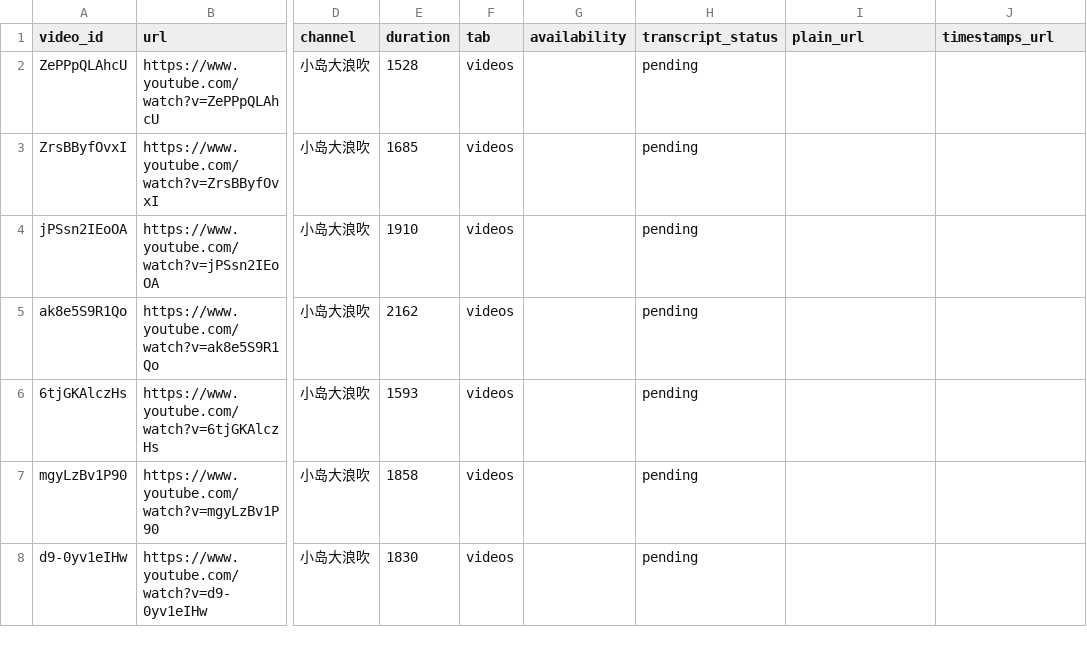
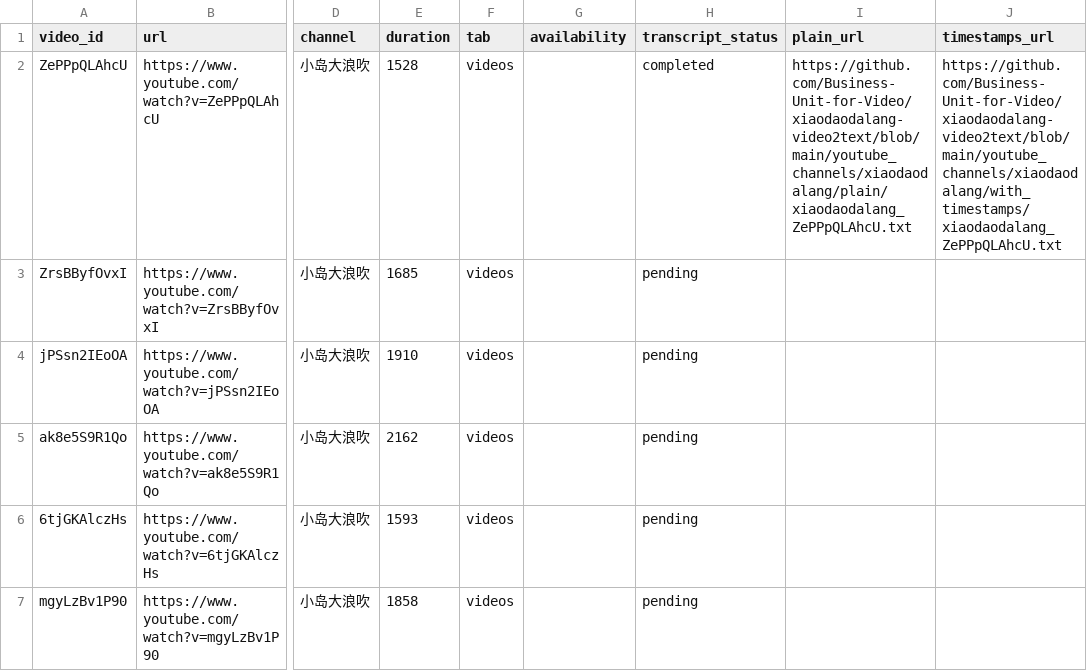
Before and after one commit to Business-Unit-for-Video/authorized-media-publisher, a CSV file: input/xiaodaodalang.csv, drawn as a sheet; only a part is shown, gaps mark what is left out; the shorter side is filled out with more unchanged rows; the diff names each change by its address in the sheet, - before the commit and + after, or states it on an @@ line.

Commit message:
chore: link first completed channel transcripts

```diff
--- a/input/xiaodaodalang.csv
+++ b/input/xiaodaodalang.csv
-H2 (transcript_status): pending
+H2 (transcript_status): completed
-I2 (plain_url): (empty)
+I2 (plain_url): https://github.com/Business-Unit-for-Video/xiaodaodalang-video2text/blob/main/youtube_channels/xiaodaodalang/plain/xiaodaodalang_ZePPpQLAhcU.txt
-J2 (timestamps_url): (empty)
+J2 (timestamps_url): https://github.com/Business-Unit-for-Video/xiaodaodalang-video2text/blob/main/youtube_channels/xiaodaodalang/with_timestamps/xiaodaodalang_ZePPpQLAhcU.txt
```
Also changed, not shown: input/betterleaf.csv.
